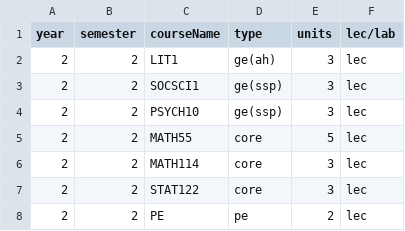
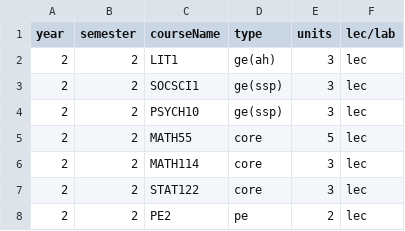
Before and after one commit to allynjdc/PAGOD_final, a CSV file: public/preferences/4.csv, drawn as a sheet.

```diff
--- a/public/preferences/4.csv
+++ b/public/preferences/4.csv
@@ -7,2 +7,2 @@ year,semester,courseName,type,units,lec/lab
 2,2,STAT122,core,3,lec
-2,2,PE,pe,2,lec
+2,2,PE2,pe,2,lec
```
Also changed, not shown: 3 other files.
